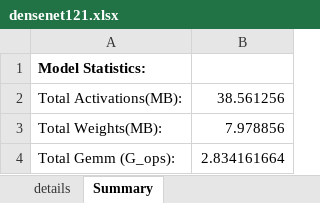
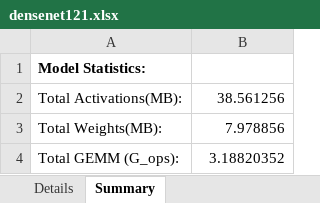
Before and after one commit to zuchunshan/NNparser, an Excel workbook: outputs/torch/densenet121.xlsx, sheet Summary, drawn as a sheet; values as stored, in another font and other column widths than the file's, no borders; removed rows and columns are numbered as before the commit, all else as after; the diff names each change by its address in the sheet, - before the commit and + after, or states it on an @@ line.

```diff
--- a/outputs/torch/densenet121.xlsx (sheet Summary)
+++ b/outputs/torch/densenet121.xlsx (sheet Summary)
-sheet tab: details
+sheet tab: Details
-row 4: Total Gemm (G_ops): | 2.834161664
+row 4: Total GEMM (G_ops): | 3.18820352
```
Also changed, not shown: sheet Details, outputs/torch/resnet50.xlsx, 8 other files.
